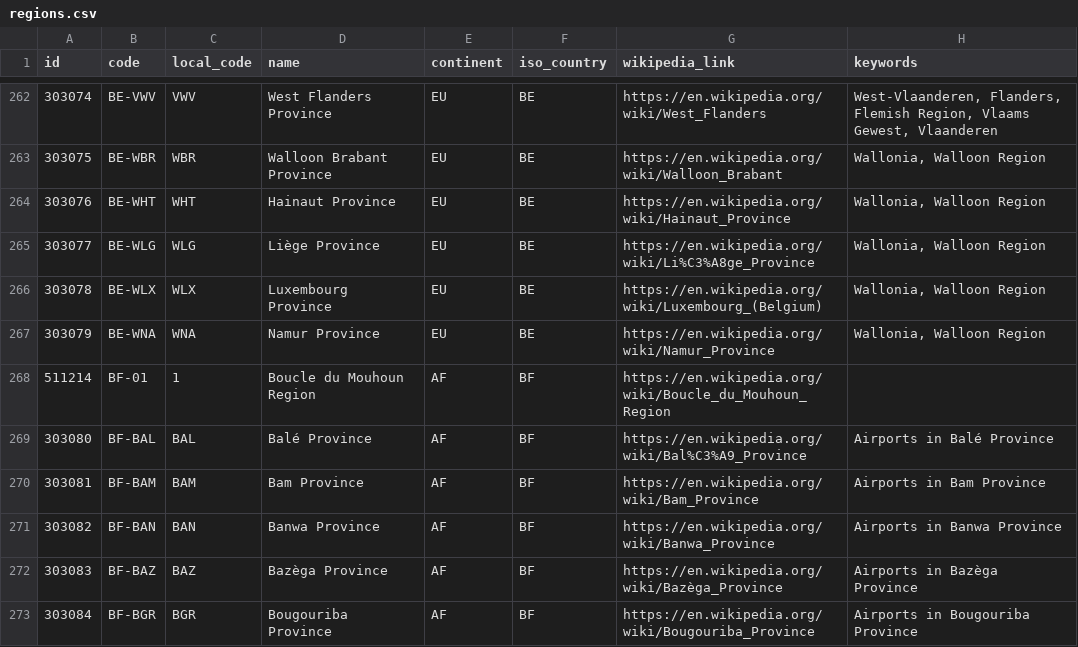
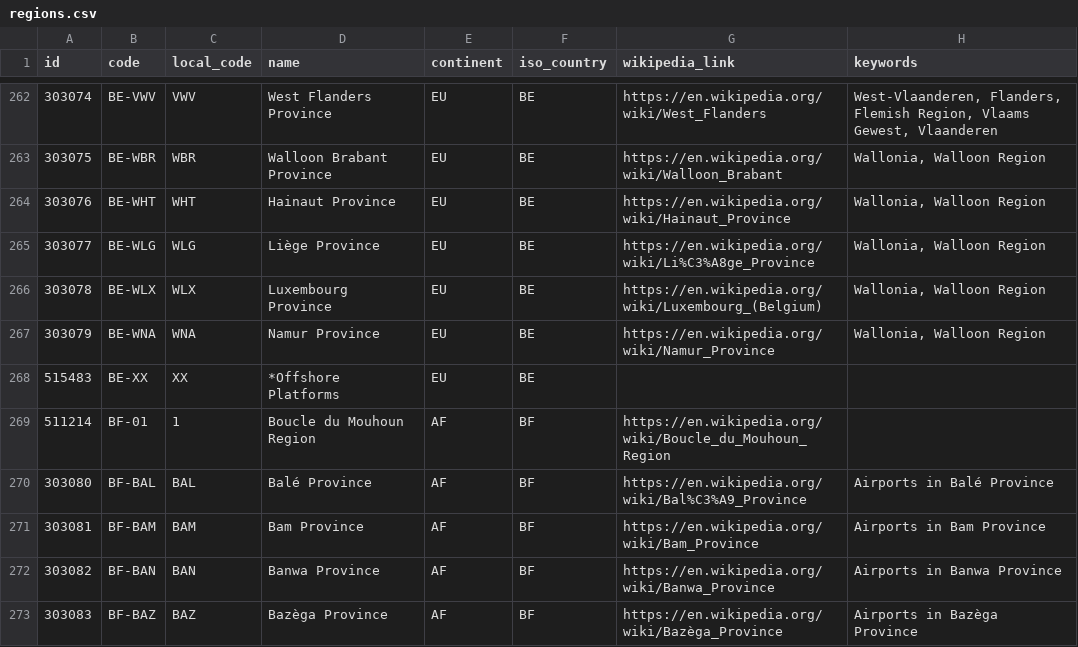
Before and after one commit to davidmegginson/ourairports-data, a CSV file: regions.csv, drawn as a sheet; only a part is shown, gaps mark what is left out; the shorter side is filled out with more unchanged rows; the diff names each change by its address in the sheet, - before the commit and + after, or states it on an @@ line.

Commit message:
data update

```diff
--- a/regions.csv
+++ b/regions.csv
+row 268: 515483 | BE-XX | XX | *Offshore Platforms | EU | BE
```
Also changed, not shown: 1 other file.
